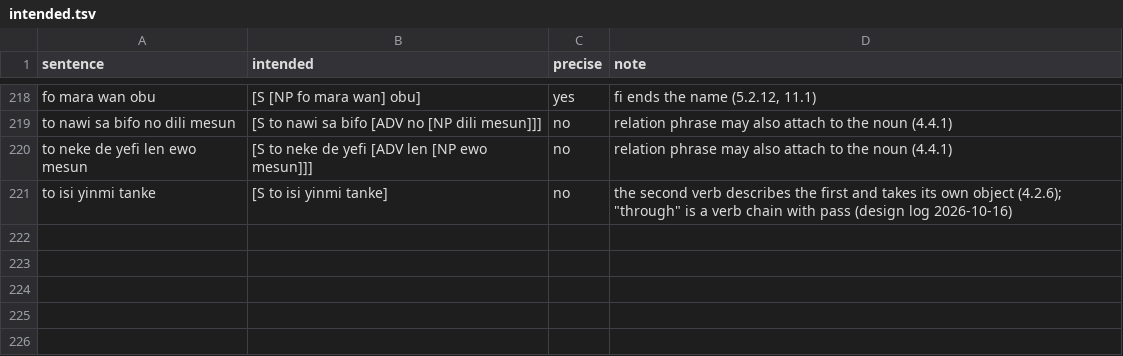
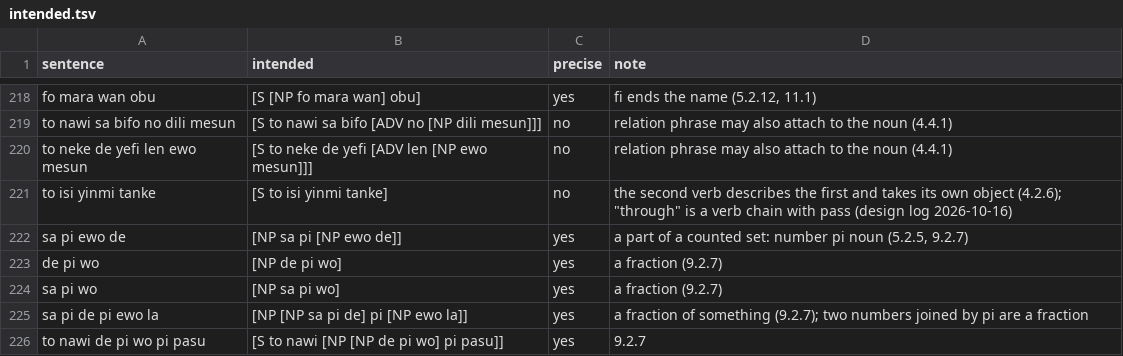
Before and after one commit to LilijoySkyseeker/apupiwe, a TSV file: grammar/intended.tsv, drawn as a sheet; only a part is shown, gaps mark what is left out.

Commit message:
Fractions: number pi number (9.2.7), ÷ gonwu; FracQ in the grammar
Agent: claude-opus-5-5 8cac69cb-c524-4ce5-8a7b-e6365e5b5aef

```diff
--- a/grammar/intended.tsv
+++ b/grammar/intended.tsv
@@ -221 +221,6 @@ to neke de yefi len ewo mesun	[S to neke de yefi [ADV len [NP ewo mesun]]]	no	re
 to isi yinmi tanke	[S to isi yinmi tanke]	no	the second verb describes the first and takes its own object (4.2.6); "through" is a verb chain with pass (design log 2026-10-16)
+sa pi ewo de	[NP sa pi [NP ewo de]]	yes	a part of a counted set: number pi noun (5.2.5, 9.2.7)
+de pi wo	[NP de pi wo]	yes	a fraction (9.2.7)
+sa pi wo	[NP sa pi wo]	yes	a fraction (9.2.7)
+sa pi de pi ewo la	[NP [NP sa pi de] pi [NP ewo la]]	yes	a fraction of something (9.2.7); two numbers joined by pi are a fraction
+to nawi de pi wo pi pasu	[S to nawi [NP [NP de pi wo] pi pasu]]	yes	9.2.7
```
Also changed, not shown: spec/lesson-sync.tsv, 8 other files.
